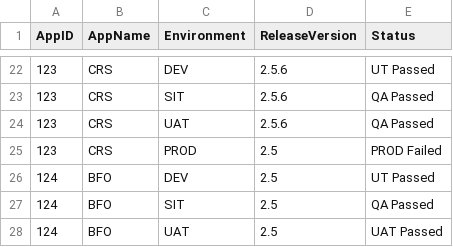
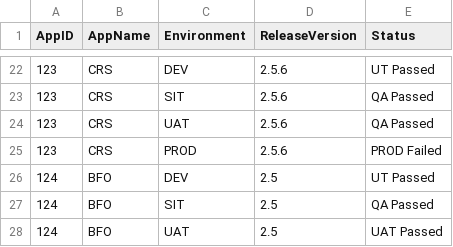
Before and after one commit to MonikaPaulin/Release-Report-Jenkins-Pipeline, a CSV file: Input.csv, drawn as a sheet; only a part is shown, gaps mark what is left out.

Commit message:
Update Input.csv

```diff
--- a/Input.csv
+++ b/Input.csv
@@ -24,3 +24,3 @@ AppID,AppName,Environment,ReleaseVersion,Status
 123,CRS,UAT,2.5.6,QA Passed
-123,CRS,PROD,2.5,PROD Failed
+123,CRS,PROD,2.5.6,PROD Failed
 124,BFO,DEV,2.5,UT Passed
```
